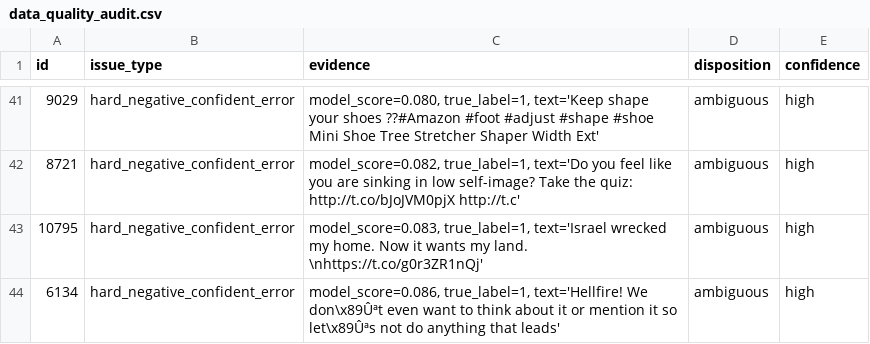
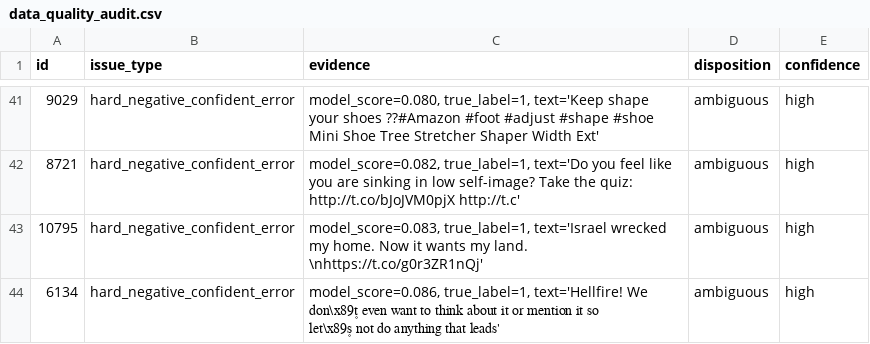
Before and after one commit to Shrook5Khattab31/topic-a-repo, a CSV file: text-classification-pipeline-forensics/results/data_quality_audit.csv, drawn as a sheet; only a part is shown, gaps mark what is left out.

```diff
--- a/text-classification-pipeline-forensics/results/data_quality_audit.csv
+++ b/text-classification-pipeline-forensics/results/data_quality_audit.csv
@@ -43,2 +43,2 @@ id,issue_type,evidence,disposition,confidence
 10795,hard_negative_confident_error,"model_score=0.083, true_label=1, text='Israel wrecked my home. Now it wants my land. \nhttps://t.co/g0r3ZR1nQj'",ambiguous,high
-6134,hard_negative_confident_error,"model_score=0.086, true_label=1, text='Hellfire! We don\x89Ûªt even want to think about it or mention it so let\x89Ûªs not do anything that leads'",ambiguous,high
+6134,hard_negative_confident_error,"model_score=0.086, true_label=1, text='Hellfire! We don\x89۪t even want to think about it or mention it so let\x89۪s not do anything that leads'",ambiguous,high
```
Also changed, not shown: text-classification-pipeline-forensics/predictions/heldout_predictions.csv, text-classification-pipeline-forensics/results/threshold_sweep.csv, 3 other files.
